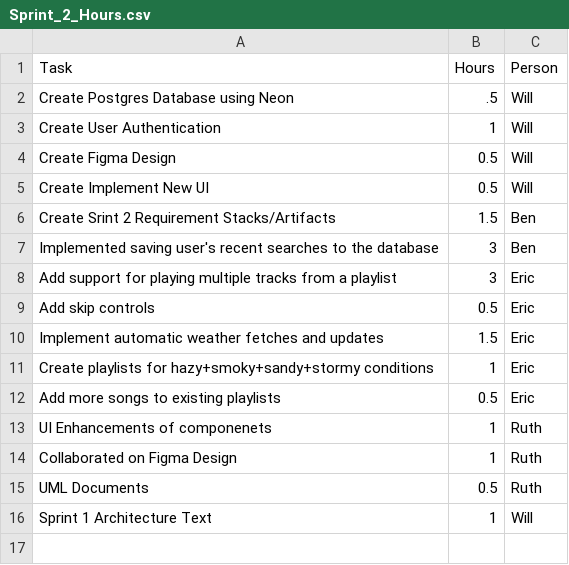
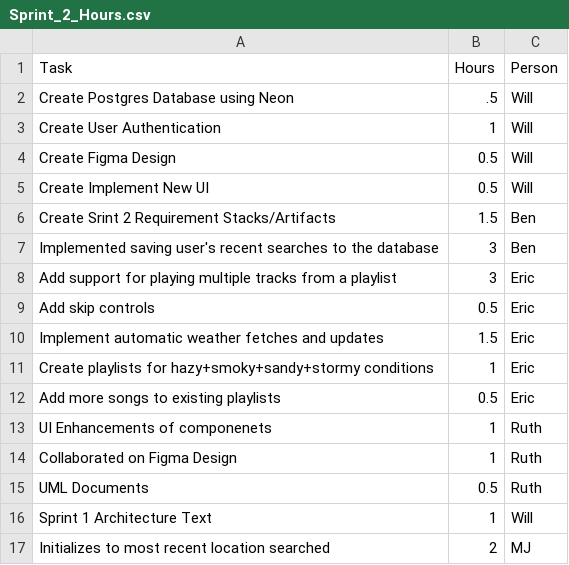
Before and after one commit to EECS581Group5/Natures-Notes, a CSV file: Documentation/Sprint-2/Sprint_2_Hours.csv, drawn as a sheet; the diff names each change by its address in the sheet, - before the commit and + after, or states it on an @@ line.

Commit message:
Updated sprint 2 hours

```diff
--- a/Documentation/Sprint-2/Sprint_2_Hours.csv
+++ b/Documentation/Sprint-2/Sprint_2_Hours.csv
+row 17: Initializes to most recent location searched | 2 | MJ
```
